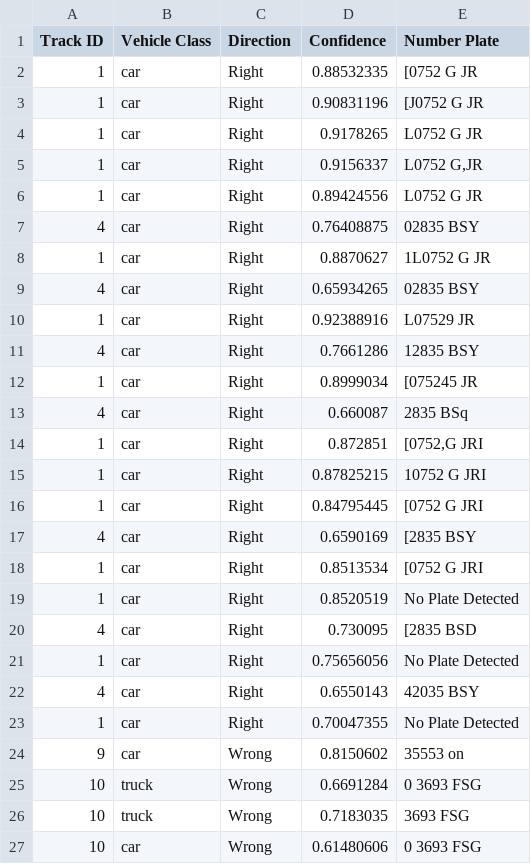
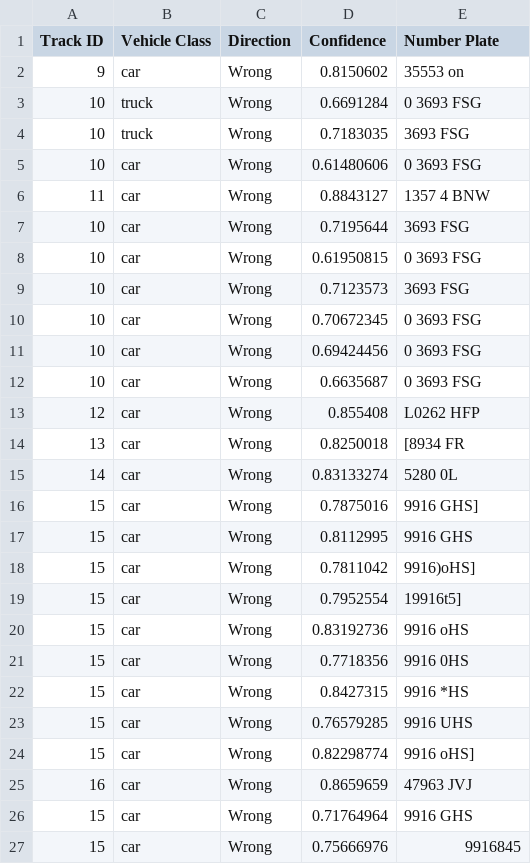
Before and after one commit to FaisalAhmedBijoy/wrong-side-vehicle-automatic-license-plate-detection, a CSV file: app/outputs/csv_files/vehicle_detection_results_video_2.csv, drawn as a sheet; only a part is shown; the shorter side is filled out with more unchanged rows.

```diff
--- a/app/outputs/csv_files/vehicle_detection_results_video_2.csv
+++ b/app/outputs/csv_files/vehicle_detection_results_video_2.csv
@@ -1,24 +1,2 @@
 Track ID,Vehicle Class,Direction,Confidence,Number Plate
-1,car,Right,0.88532335,[0752 G JR
-1,car,Right,0.90831196,[J0752 G JR
-1,car,Right,0.9178265,L0752 G JR
-1,car,Right,0.9156337,"L0752 G,JR"
-1,car,Right,0.89424556,L0752 G JR
-4,car,Right,0.76408875,02835 BSY
-1,car,Right,0.8870627,1L0752 G JR
-4,car,Right,0.65934265,02835 BSY
-1,car,Right,0.92388916,L07529 JR
-4,car,Right,0.7661286,12835 BSY
-1,car,Right,0.8999034,[075245 JR
-4,car,Right,0.660087,2835 BSq
-1,car,Right,0.872851,"[0752,G JRI"
-1,car,Right,0.87825215,10752 G JRI
-1,car,Right,0.84795445,[0752 G JRI
-4,car,Right,0.6590169,[2835 BSY
-1,car,Right,0.8513534,[0752 G JRI
-1,car,Right,0.8520519,No Plate Detected
-4,car,Right,0.730095,[2835 BSD
-1,car,Right,0.75656056,No Plate Detected
-4,car,Right,0.6550143,42035 BSY
-1,car,Right,0.70047355,No Plate Detected
 9,car,Wrong,0.8150602,35553 on
```
Also changed, not shown: 7 other files.
